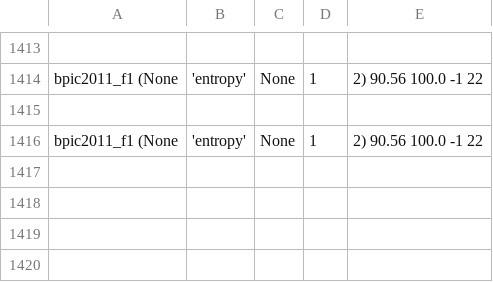
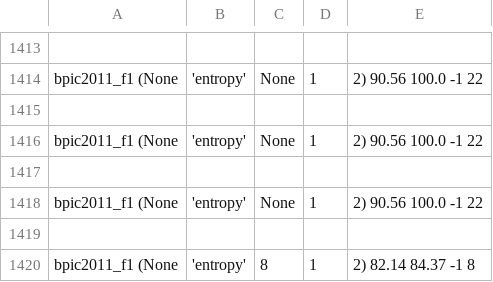
Before and after one commit to GoldenRose01/Thesis, a CSV file: media/output/model_params.csv, drawn as a sheet; only a part is shown, gaps mark what is left out; the diff names each change by its address in the sheet, - before the commit and + after, or states it on an @@ line.

```diff
--- a/media/output/model_params.csv
+++ b/media/output/model_params.csv
+row 1417: (empty)
+row 1418: bpic2011_f1 (None | 'entropy' | None | 1 | 2) 90.56 100.0 -1 22
+row 1419: (empty)
+row 1420: bpic2011_f1 (None | 'entropy' | 8 | 1 | 2) 82.14 84.37 -1 8
```
Also changed, not shown: media/output/results.csv, 30 other files.
